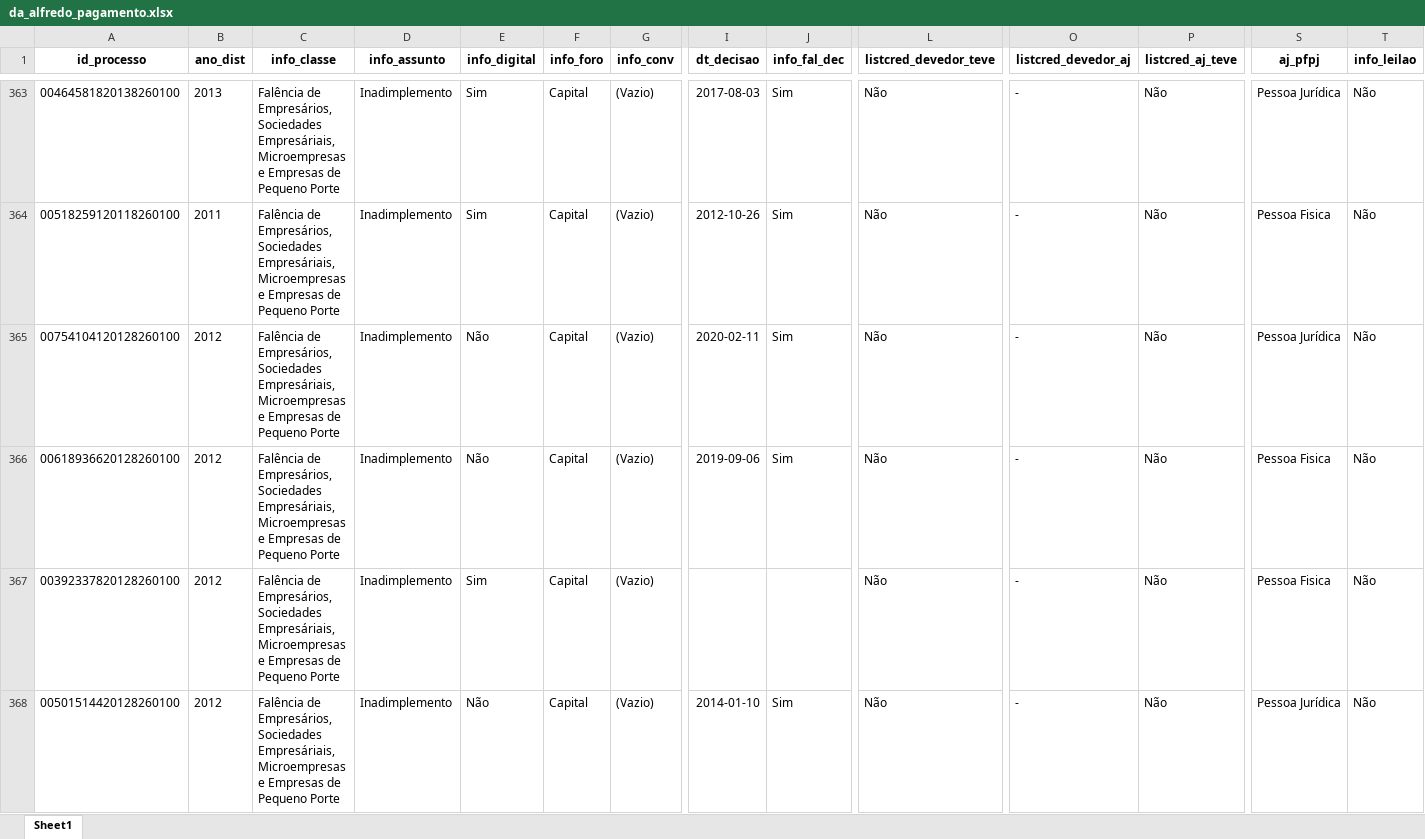
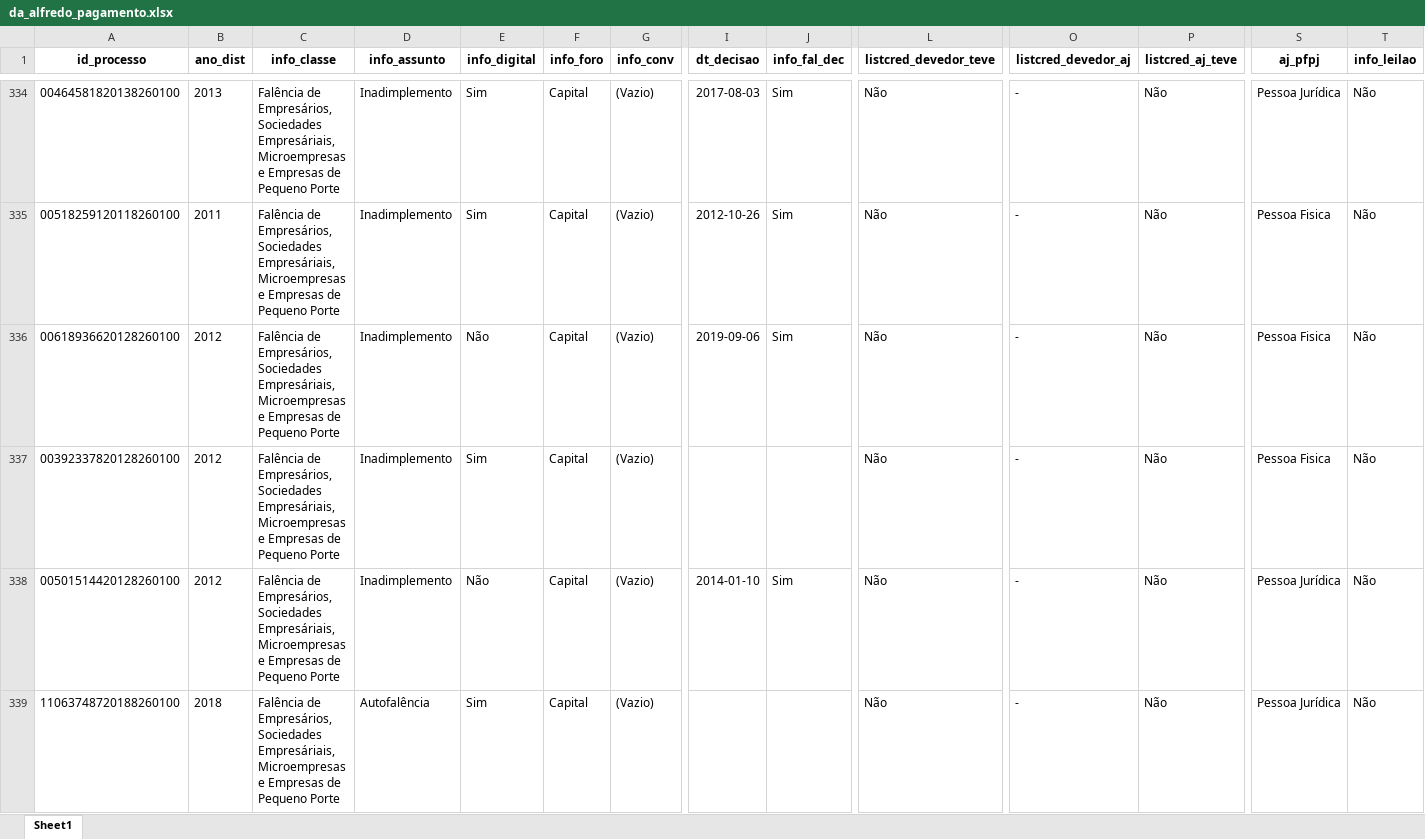
Before and after one commit to abjur/levantamentos, an Excel workbook: data-raw/nepi_2022/xlsx/da_alfredo_pagamento.xlsx, sheet Sheet1, drawn as a sheet; only a part is shown, gaps mark what is left out; the shorter side is filled out with more unchanged rows; values as stored, in another font and other column widths than the file's, no borders; rows hold the shown columns only; the diff covers the shown part only; the diff names each change by its address in the sheet, - before the commit and + after, or states it on an @@ line.

```diff
--- a/data-raw/nepi_2022/xlsx/da_alfredo_pagamento.xlsx (sheet Sheet1)
+++ b/data-raw/nepi_2022/xlsx/da_alfredo_pagamento.xlsx (sheet Sheet1)
-row 365: 00754104120128260100 | 2012 | Falência de Empresários, Sociedades Empresáriais, Microempresas e Empresas de Pequeno Porte | Inadimplemento | Não | Capital | (Vazio) | 2020-02-11 | Sim | Não | - | Não | Pessoa Jurídica | Não
```
Also changed, not shown: 35 removed rows elsewhere in this sheet, 1 other file.
